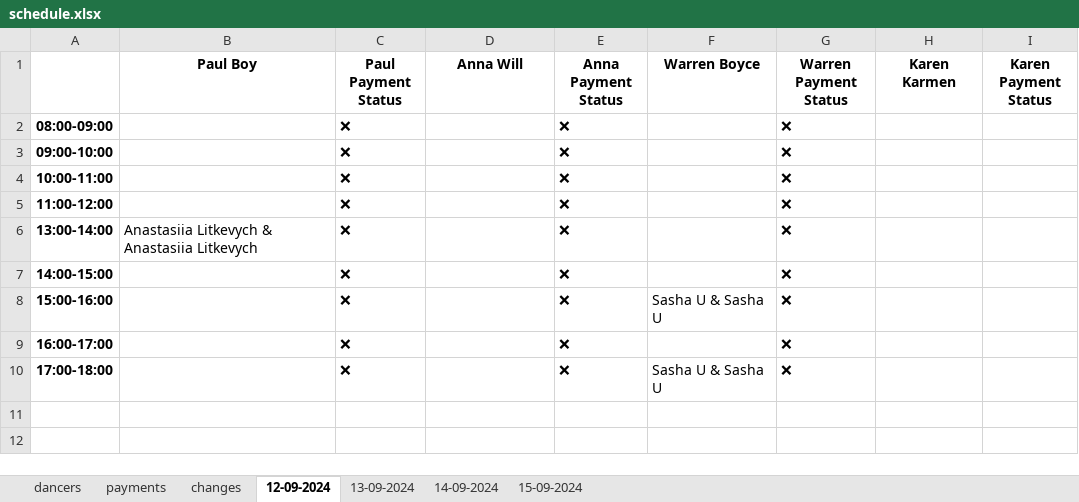
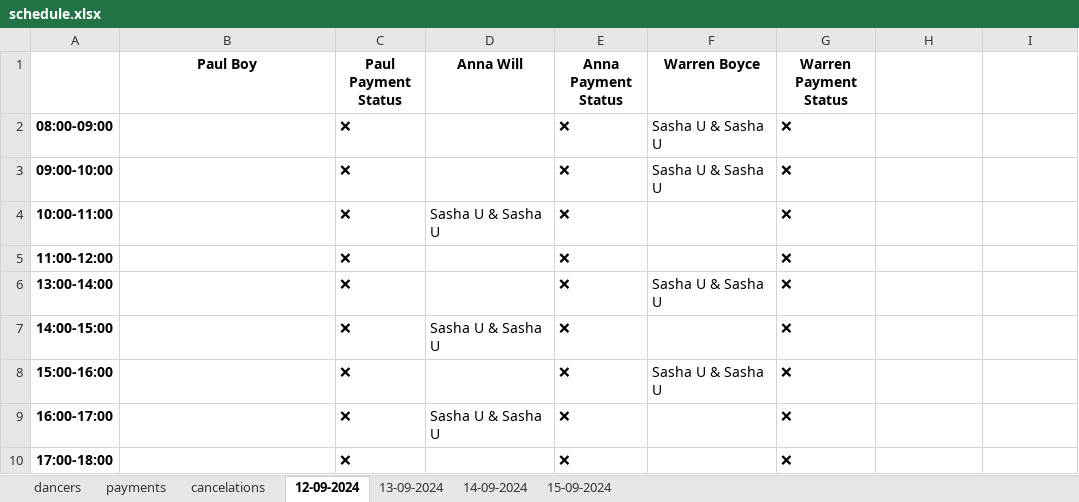
Before and after one commit to 99bruno/Bookly, an Excel workbook: manager_bot/app/database/schedule.xlsx, sheet 12-09-2024, drawn as a sheet; values as stored, in another font and other column widths than the file's, no borders; the diff names each change by its address in the sheet, - before the commit and + after, or states it on an @@ line.

```diff
--- a/manager_bot/app/database/schedule.xlsx (sheet 12-09-2024)
+++ b/manager_bot/app/database/schedule.xlsx (sheet 12-09-2024)
-sheet tab: changes
+sheet tab: cancelations
-H1: Karen Karmen
+H1: (empty)
-I1: Karen Payment Status
+I1: (empty)
-F2:F3 (Warren Boyce): (empty)
+F2:F3 (Warren Boyce): Sasha U & Sasha U
-D4 (Anna Will): (empty)
+D4 (Anna Will): Sasha U & Sasha U
-B6 (Paul Boy): Anastasiia Litkevych & Anastasiia Litkevych
+B6 (Paul Boy): (empty)
-F6 (Warren Boyce): (empty)
+F6 (Warren Boyce): Sasha U & Sasha U
-D7 (Anna Will): (empty)
+D7 (Anna Will): Sasha U & Sasha U
-D9 (Anna Will): (empty)
+D9 (Anna Will): Sasha U & Sasha U
-F10 (Warren Boyce): Sasha U & Sasha U
+F10 (Warren Boyce): (empty)
```
Also changed, not shown: sheet 15-09-2024, sheet 14-09-2024, sheet 13-09-2024, 2 other files.
